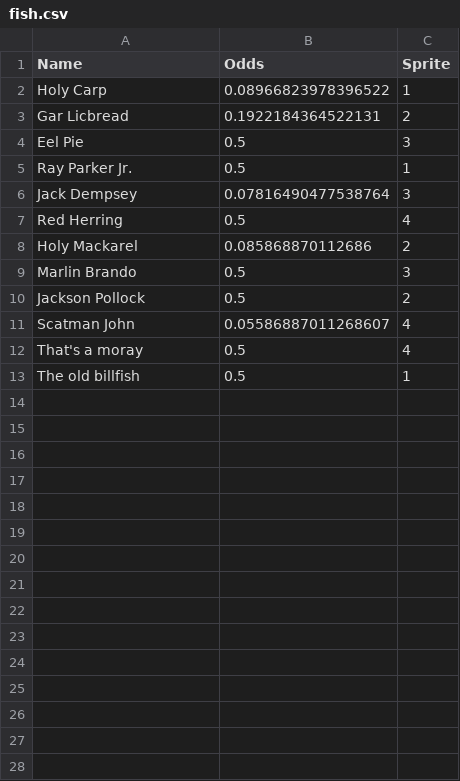
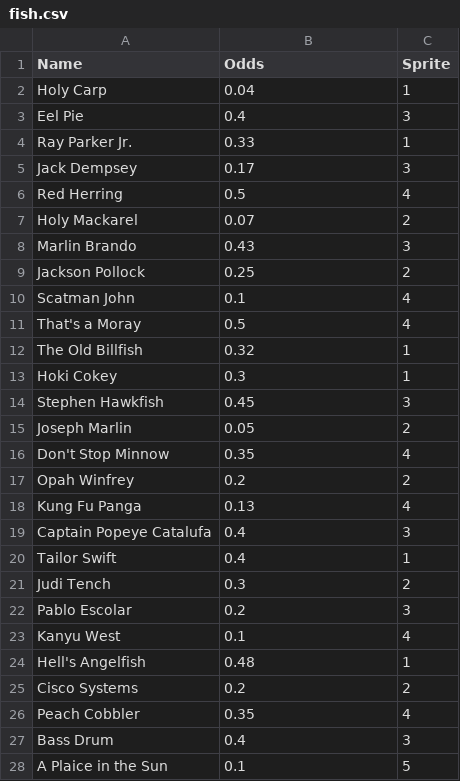
Before and after one commit to elh0mbr3/salmon-race, a CSV file: fish.csv, drawn as a sheet; only a part is shown; the diff covers the shown part only.

Commit message:
bet type and fish.csv

```diff
--- a/fish.csv
+++ b/fish.csv
@@ -1,13 +1,28 @@
 Name,Odds,Sprite
-Holy Carp,0.08966823978396522,1
-Gar Licbread,0.1922184364522131,2
-Eel Pie,0.5,3
-Ray Parker Jr.,0.5,1
-Jack Dempsey,0.07816490477538764,3
+Holy Carp,0.04,1
+Eel Pie,0.4,3
+Ray Parker Jr.,0.33,1
+Jack Dempsey,0.17,3
 Red Herring,0.5,4
-Holy Mackarel,0.085868870112686,2
-Marlin Brando,0.5,3
-Jackson Pollock,0.5,2
-Scatman John,0.05586887011268607,4
-That's a moray,0.5,4
-The old billfish,0.5,1
+Holy Mackarel,0.07,2
+Marlin Brando,0.43,3
+Jackson Pollock,0.25,2
+Scatman John,0.1,4
+That's a Moray,0.5,4
+The Old Billfish,0.32,1
+Hoki Cokey,0.3,1
+Stephen Hawkfish,0.45,3
+Joseph Marlin,0.05,2
+Don't Stop Minnow,0.35,4
+Opah Winfrey,0.2,2
+Kung Fu Panga,0.13,4
+Captain Popeye Catalufa,0.4,3
+Tailor Swift,0.4,1
+Judi Tench,0.3,2
+Pablo Escolar,0.2,3
+Kanyu West,0.1,4
+Hell's Angelfish,0.48,1
+Cisco Systems,0.2,2
+Peach Cobbler,0.35,4
+Bass Drum,0.4,3
+A Plaice in the Sun,0.1,5
```
Also changed, not shown: 5 added rows elsewhere in this file, 1 other file.
